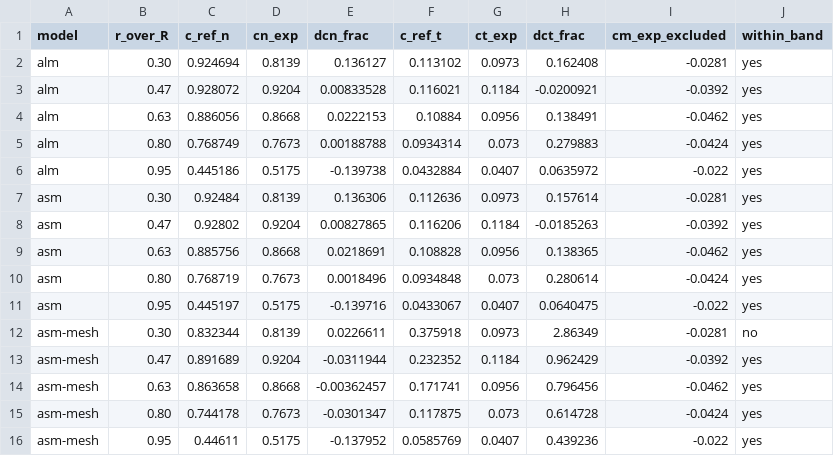
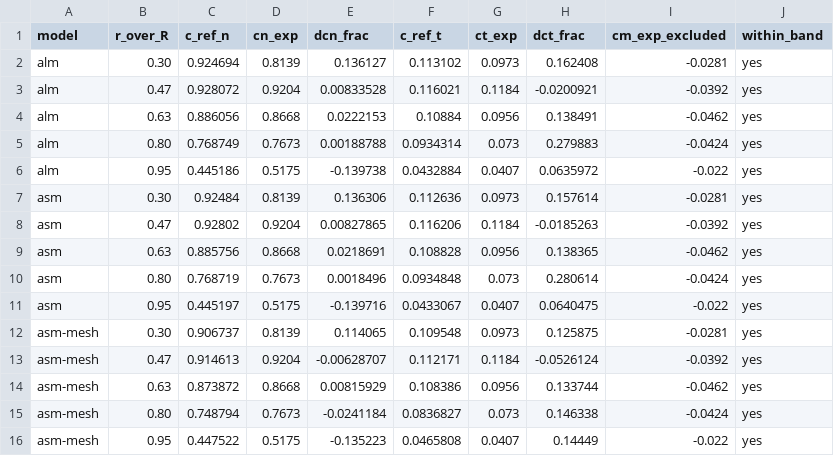
Before and after one commit to efirvida/openfoam-fsi-plugins, a CSV file: turbinesFoam/validation/phaseVI/analysis/p21/U7/spanwise_comparison.csv, drawn as a sheet; only a part is shown; the diff names each change by its address in the sheet, - before the commit and + after, or states it on an @@ line.

```diff
--- a/turbinesFoam/validation/phaseVI/analysis/p21/U7/spanwise_comparison.csv
+++ b/turbinesFoam/validation/phaseVI/analysis/p21/U7/spanwise_comparison.csv
-C12 (c_ref_n): 0.832344
+C12 (c_ref_n): 0.906737
-E12 (dcn_frac): 0.0226611
+E12 (dcn_frac): 0.114065
-F12 (c_ref_t): 0.375918
+F12 (c_ref_t): 0.109548
-H12 (dct_frac): 2.86349
+H12 (dct_frac): 0.125875
-J12 (within_band): no
+J12 (within_band): yes
-C13 (c_ref_n): 0.891689
+C13 (c_ref_n): 0.914613
-E13 (dcn_frac): -0.0311944
+E13 (dcn_frac): -0.00628707
-F13 (c_ref_t): 0.232352
+F13 (c_ref_t): 0.112171
-H13 (dct_frac): 0.962429
+H13 (dct_frac): -0.0526124
-C14 (c_ref_n): 0.863658
+C14 (c_ref_n): 0.873872
-E14 (dcn_frac): -0.00362457
+E14 (dcn_frac): 0.00815929
-F14 (c_ref_t): 0.171741
+F14 (c_ref_t): 0.108386
-H14 (dct_frac): 0.796456
+H14 (dct_frac): 0.133744
-C15 (c_ref_n): 0.744178
+C15 (c_ref_n): 0.748794
-E15 (dcn_frac): -0.0301347
+E15 (dcn_frac): -0.0241184
-F15 (c_ref_t): 0.117875
+F15 (c_ref_t): 0.0836827
-H15 (dct_frac): 0.614728
+H15 (dct_frac): 0.146338
-C16 (c_ref_n): 0.44611
+C16 (c_ref_n): 0.447522
-E16 (dcn_frac): -0.137952
+E16 (dcn_frac): -0.135223
-F16 (c_ref_t): 0.0585769
+F16 (c_ref_t): 0.0465808
-H16 (dct_frac): 0.439236
+H16 (dct_frac): 0.14449
```
Also changed, not shown: turbinesFoam/validation/phaseVI/analysis/p21/U10/spanwise_comparison.csv, 9 other files.
